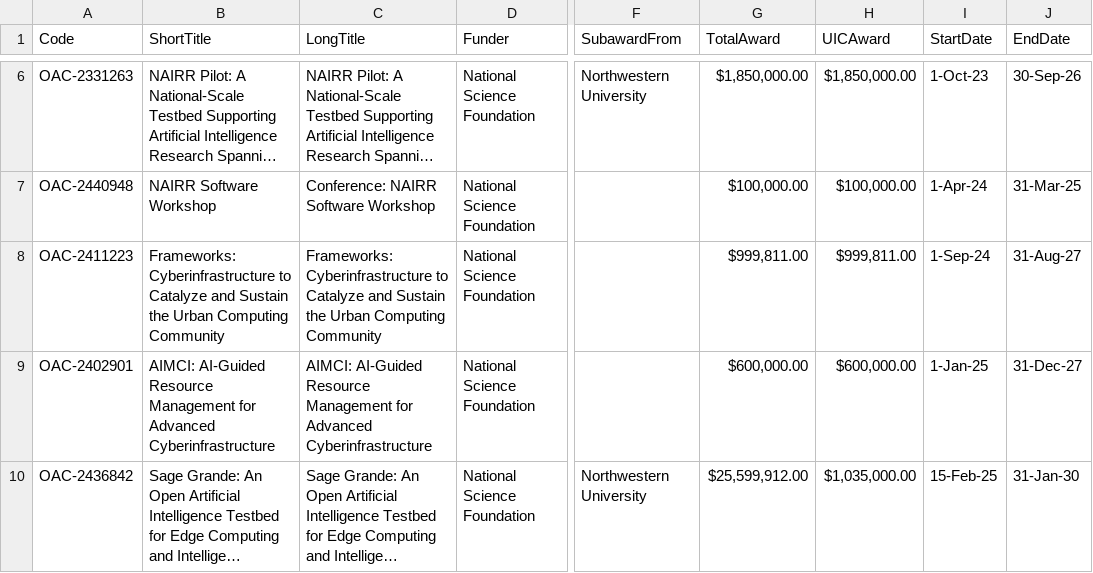
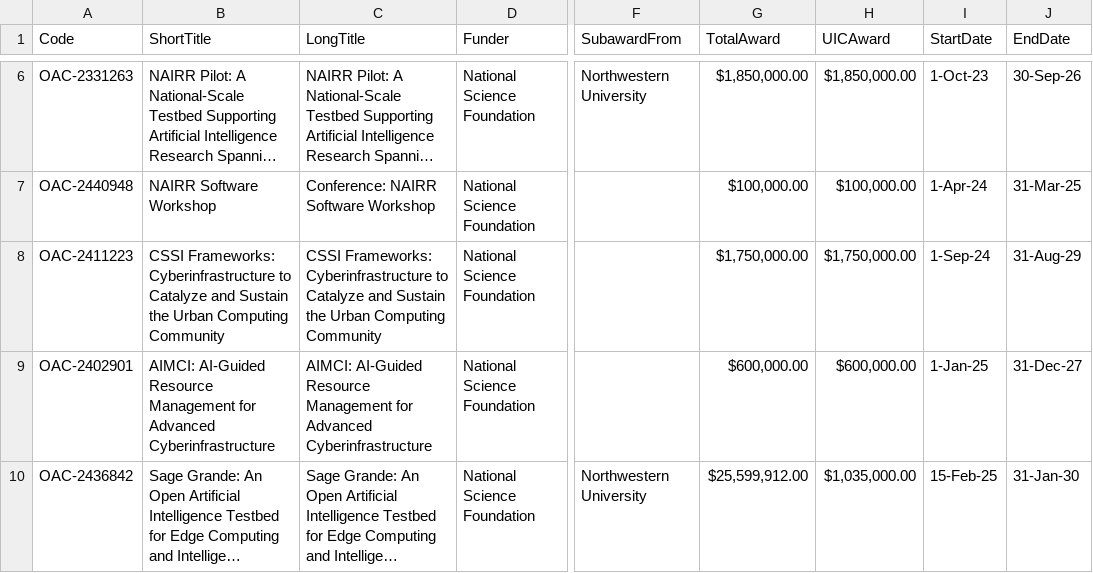
Before and after one commit to alshedivat/al-folio, a CSV file: _data/grants.csv, drawn as a sheet; only a part is shown, gaps mark what is left out; long unchanged cells end in …; the diff names each change by its address in the sheet, - before the commit and + after, or states it on an @@ line.

Commit message:
Fix grant

```diff
--- a/_data/grants.csv
+++ b/_data/grants.csv
-B8 (ShortTitle): Frameworks: Cyberinfrastructure…
+B8 (ShortTitle): CSSI Frameworks: Cyberinfrastructure…
-C8 (LongTitle): Frameworks: Cyberinfrastructure…
+C8 (LongTitle): CSSI Frameworks: Cyberinfrastructure…
-G8 (TotalAward): $999,811.00
+G8 (TotalAward): $1,750,000.00
-H8 (UICAward): $999,811.00
+H8 (UICAward): $1,750,000.00
-J8 (EndDate): 31-Aug-27
+J8 (EndDate): 31-Aug-29
```
